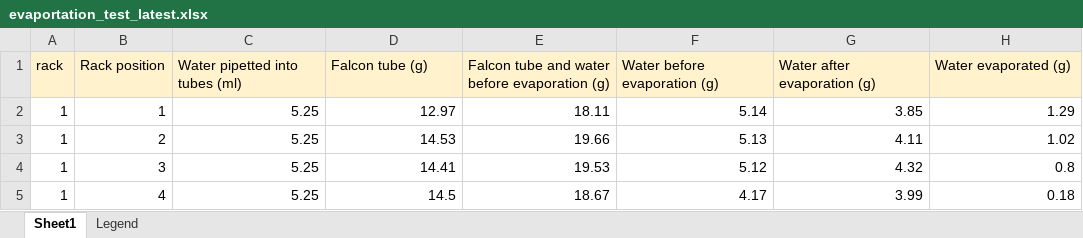
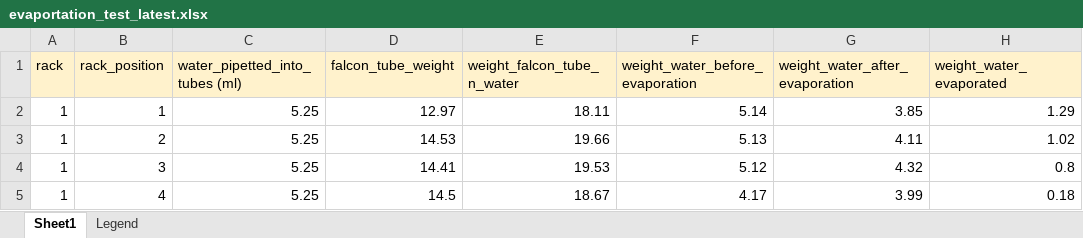
Before and after one commit to Emanuele-Giacomuzzo/PatchSize, an Excel workbook: data/evaporation_test/evaportation_test_latest.xlsx, sheet Sheet1, drawn as a sheet; only a part is shown; values as stored, in another font and other column widths than the file's, no borders; charts and pictures not drawn; the diff names each change by its address in the sheet, - before the commit and + after, or states it on an @@ line.

```diff
--- a/data/evaporation_test/evaportation_test_latest.xlsx (sheet Sheet1)
+++ b/data/evaporation_test/evaportation_test_latest.xlsx (sheet Sheet1)
-B1: Rack position
+B1: rack_position
-C1: Water pipetted into tubes (ml)
+C1: water_pipetted_into_tubes (ml)
-D1: Falcon tube (g)
+D1: falcon_tube_weight
-E1: Falcon tube and water before evaporation (g)
+E1: weight_falcon_tube_n_water
-F1: Water before evaporation (g)
+F1: weight_water_before_evaporation
-G1: Water after evaporation (g)
+G1: weight_water_after_evaporation
-H1: Water evaporated (g)
+H1: weight_water_evaporated
```
Also changed, not shown: 16 other files.
